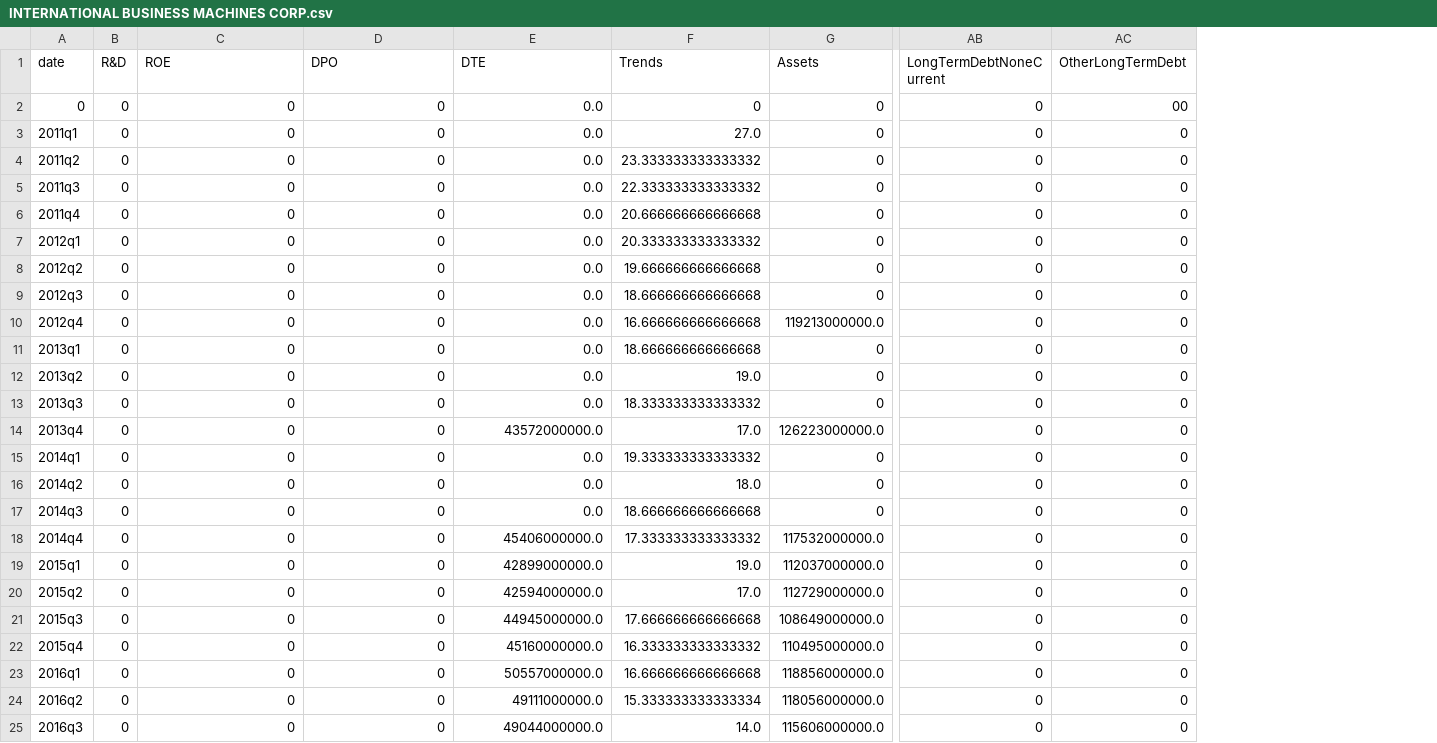
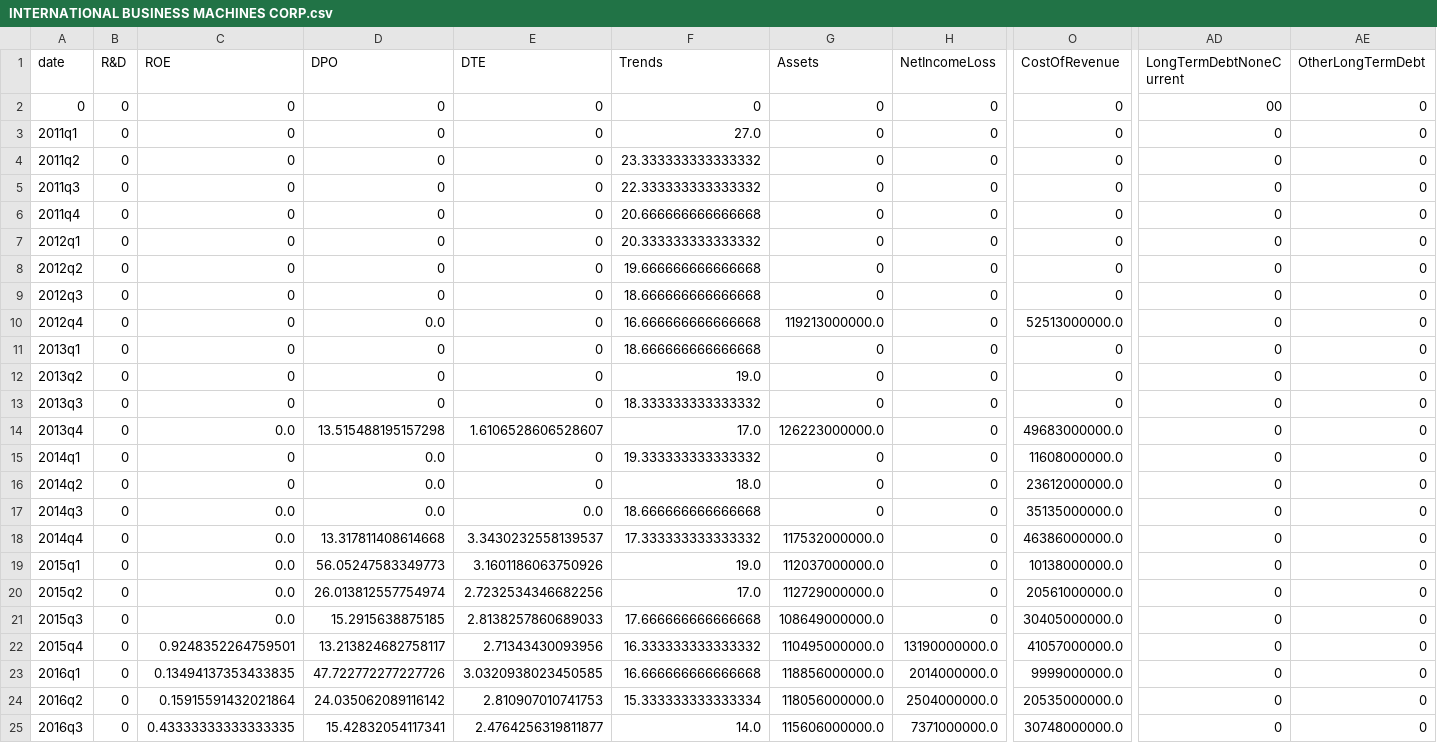
Before and after one commit to anthonyfil/MLFinanceCapstone, a CSV file: DataCleaning/CleanedData/INTERNATIONAL BUSINESS MACHINES CORP.csv, drawn as a sheet; only a part is shown, gaps mark what is left out; addresses are those after the commit; the diff covers the shown part only; the diff names each change by its address in the sheet, - before the commit and + after, or states it on an @@ line.

```diff
--- a/DataCleaning/CleanedData/INTERNATIONAL BUSINESS MACHINES CORP.csv
+++ b/DataCleaning/CleanedData/INTERNATIONAL BUSINESS MACHINES CORP.csv
+column H (NetIncomeLoss), rows 2-25: 0 | 0 | 0 | 0 | 0 | 0 | 0 | 0 | 0 | 0 | 0 | 0 | 0 | 0 | 0 | 0 | 0 | 0 | 0 | 0 | 13190000000.0 | 2014000000.0 | 2504000000.0 | 7371000000.0
+column O (CostOfRevenue), rows 2-25: 0 | 0 | 0 | 0 | 0 | 0 | 0 | 0 | 52513000000.0 | 0 | 0 | 0 | 49683000000.0 | 11608000000.0 | 23612000000.0 | 35135000000.0 | 46386000000.0 | 10138000000.0 | 20561000000.0 | 30405000000.0 | 41057000000.0 | 9999000000.0 | 20535000000.0 | 30748000000.0
-E2:E13 (DTE): 0.0
+E2:E13 (DTE): 0
-AD2 (LongTermDebtNoneCurrent): 0
+AD2 (LongTermDebtNoneCurrent): 00
-AE2 (OtherLongTermDebt): 00
+AE2 (OtherLongTermDebt): 0
-D10 (DPO): 0
+D10 (DPO): 0.0
-C14 (ROE): 0
+C14 (ROE): 0.0
-D14 (DPO): 0
+D14 (DPO): 13.515488195157298
-E14 (DTE): 43572000000.0
+E14 (DTE): 1.6106528606528607
-D15:D17 (DPO): 0
+D15:D17 (DPO): 0.0
-E15:E16 (DTE): 0.0
+E15:E16 (DTE): 0
-C17:C21 (ROE): 0
+C17:C21 (ROE): 0.0
-D18 (DPO): 0
+D18 (DPO): 13.317811408614668
-E18 (DTE): 45406000000.0
+E18 (DTE): 3.3430232558139537
-D19 (DPO): 0
+D19 (DPO): 56.05247583349773
-E19 (DTE): 42899000000.0
+E19 (DTE): 3.1601186063750926
-D20 (DPO): 0
+D20 (DPO): 26.013812557754974
-E20 (DTE): 42594000000.0
+E20 (DTE): 2.7232534346682256
-D21 (DPO): 0
+D21 (DPO): 15.2915638875185
-E21 (DTE): 44945000000.0
+E21 (DTE): 2.8138257860689033
-C22 (ROE): 0
+C22 (ROE): 0.9248352264759501
-D22 (DPO): 0
+D22 (DPO): 13.213824682758117
-E22 (DTE): 45160000000.0
+E22 (DTE): 2.71343430093956
-C23 (ROE): 0
+C23 (ROE): 0.13494137353433835
-D23 (DPO): 0
+D23 (DPO): 47.722772277227726
-E23 (DTE): 50557000000.0
+E23 (DTE): 3.0320938023450585
-C24 (ROE): 0
+C24 (ROE): 0.15915591432021864
-D24 (DPO): 0
+D24 (DPO): 24.035062089116142
-E24 (DTE): 49111000000.0
+E24 (DTE): 2.810907010741753
-C25 (ROE): 0
+C25 (ROE): 0.43333333333333335
-D25 (DPO): 0
+D25 (DPO): 15.42832054117341
-E25 (DTE): 49044000000.0
+E25 (DTE): 2.4764256319811877
```
Also changed, not shown: 53 edited cells elsewhere in this file, DataCleaning/CleanedData/3M CO.csv, DataCleaning/CleanedData/BOEING CO.csv, 21 other files.
